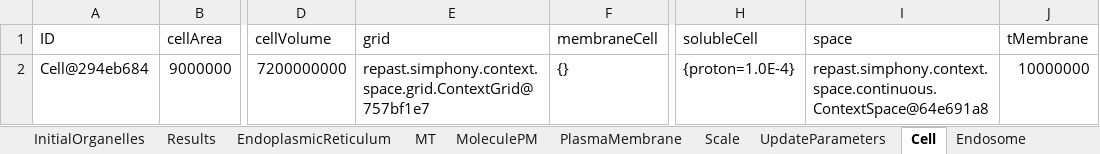
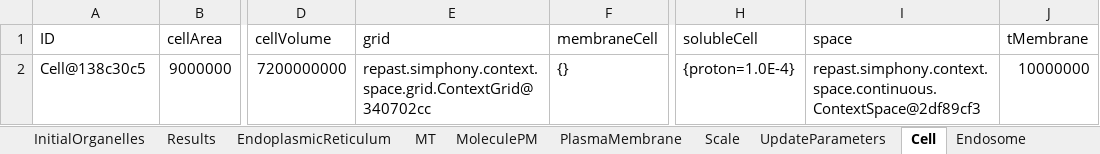
Before and after one commit to ihem-institute/immunity, an Excel workbook: out-1.0.xlsx, sheet Cell, drawn as a sheet; only a part is shown, gaps mark what is left out; values as stored, in another font and other column widths than the file's, no borders; the diff names each change by its address in the sheet, - before the commit and + after, or states it on an @@ line.

```diff
--- a/out-1.0.xlsx (sheet Cell)
+++ b/out-1.0.xlsx (sheet Cell)
-A2 (ID): Cell@294eb684
+A2 (ID): Cell@138c30c5
-E2 (grid): repast.simphony.context.space.grid.ContextGrid@757bf1e7
+E2 (grid): repast.simphony.context.space.grid.ContextGrid@340702cc
-I2 (space): repast.simphony.context.space.continuous.ContextSpace@64e691a8
+I2 (space): repast.simphony.context.space.continuous.ContextSpace@2df89cf3
```
Also changed, not shown: sheet MoleculePM, sheet Endosome, sheet MT, sheet Results, sheet UpdateParameters, sheet Scale, 3 more sheets, 4 other files.
